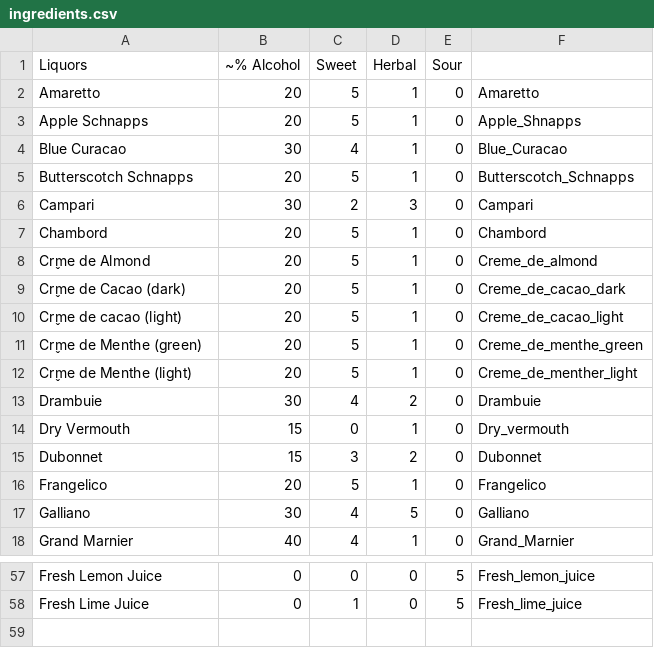
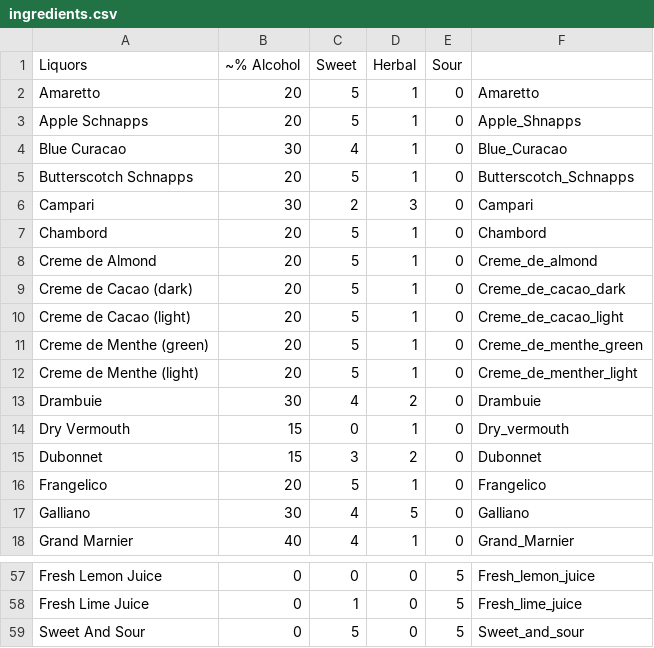
Before and after one commit to jarnoux/shakennotstirred, a CSV file: res/raw/ingredients.csv, drawn as a sheet; only a part is shown, gaps mark what is left out.

```diff
--- a/res/raw/ingredients.csv
+++ b/res/raw/ingredients.csv
@@ -7,7 +7,7 @@ Campari,30,2,3,0,Campari
 Chambord,20,5,1,0,Chambord
-Cr̬me de Almond,20,5,1,0,Creme_de_almond
-Cr̬me de Cacao (dark),20,5,1,0,Creme_de_cacao_dark
-Cr̬me de cacao (light),20,5,1,0,Creme_de_cacao_light
-Cr̬me de Menthe (green),20,5,1,0,Creme_de_menthe_green
-Cr̬me de Menthe (light),20,5,1,0,Creme_de_menther_light
+Creme de Almond,20,5,1,0,Creme_de_almond
+Creme de Cacao (dark),20,5,1,0,Creme_de_cacao_dark
+Creme de Cacao (light),20,5,1,0,Creme_de_cacao_light
+Creme de Menthe (green),20,5,1,0,Creme_de_menthe_green
+Creme de Menthe (light),20,5,1,0,Creme_de_menther_light
 Drambuie,30,4,2,0,Drambuie
@@ -58 +58,2 @@ Fresh Lemon Juice,0,0,0,5,Fresh_lemon_juice
 Fresh Lime Juice,0,1,0,5,Fresh_lime_juice
+Sweet And Sour,0,5,0,5,Sweet_and_sour
```
Also changed, not shown: 2 other files.
